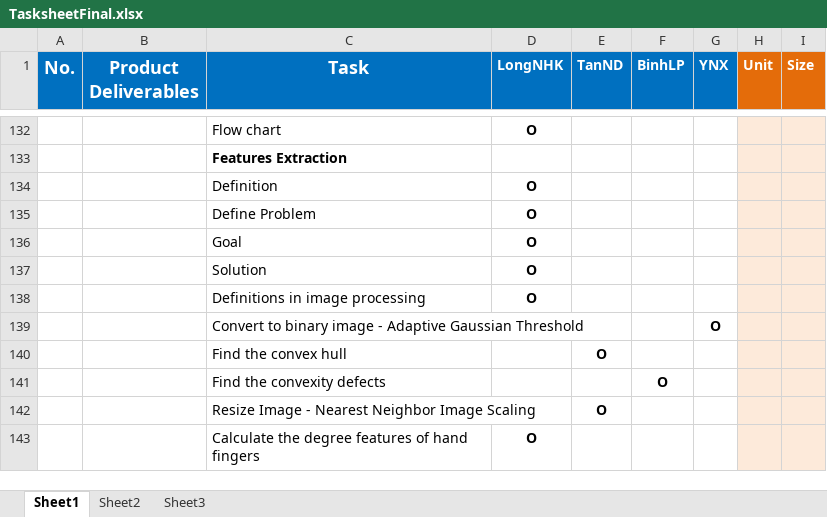
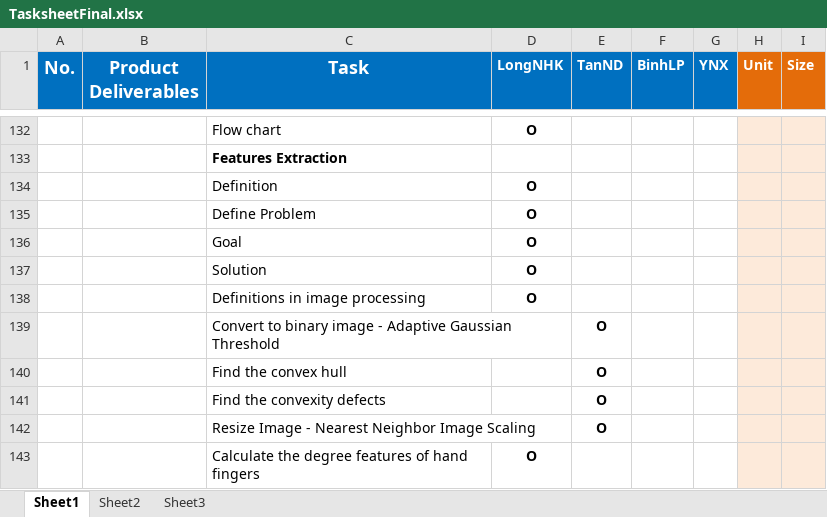
Before and after one commit to nicknguyen071093/CapstoneProject, an Excel workbook: Report/TasksheetFinal.xlsx, sheet Sheet1, drawn as a sheet; only a part is shown, gaps mark what is left out; values as stored, in another font and other column widths than the file's, no borders; removed rows and columns are numbered as before the commit, all else as after; the diff names each change by its address in the sheet, - before the commit and + after, or states it on an @@ line.

```diff
--- a/Report/TasksheetFinal.xlsx (sheet Sheet1)
+++ b/Report/TasksheetFinal.xlsx (sheet Sheet1)
-row 139:  |  | Convert to binary image - Adaptive Gaussian Threshold |  |  |  | O
+row 139:  |  | Convert to binary image - Adaptive Gaussian Threshold |  | O
-row 141:  |  | Find the convexity defects |  |  | O
+row 141:  |  | Find the convexity defects |  | O
```
